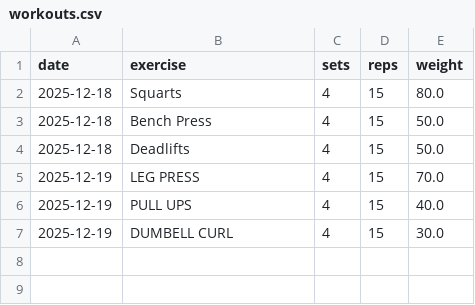
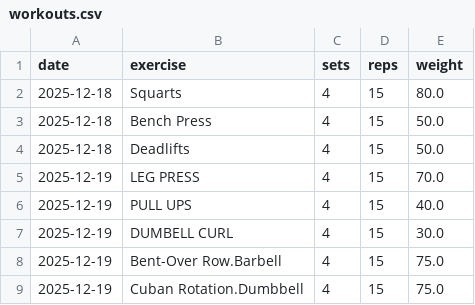
Before and after one commit to Franky-Boii/Fitness-Progress-Logger, a CSV file: data/workouts.csv, drawn as a sheet; the diff names each change by its address in the sheet, - before the commit and + after, or states it on an @@ line.

```diff
--- a/data/workouts.csv
+++ b/data/workouts.csv
+row 8: 2025-12-19 | Bent-Over Row.Barbell | 4 | 15 | 75.0
+row 9: 2025-12-19 | Cuban Rotation.Dumbbell | 4 | 15 | 75.0
```
Also changed, not shown: 1 other file.
